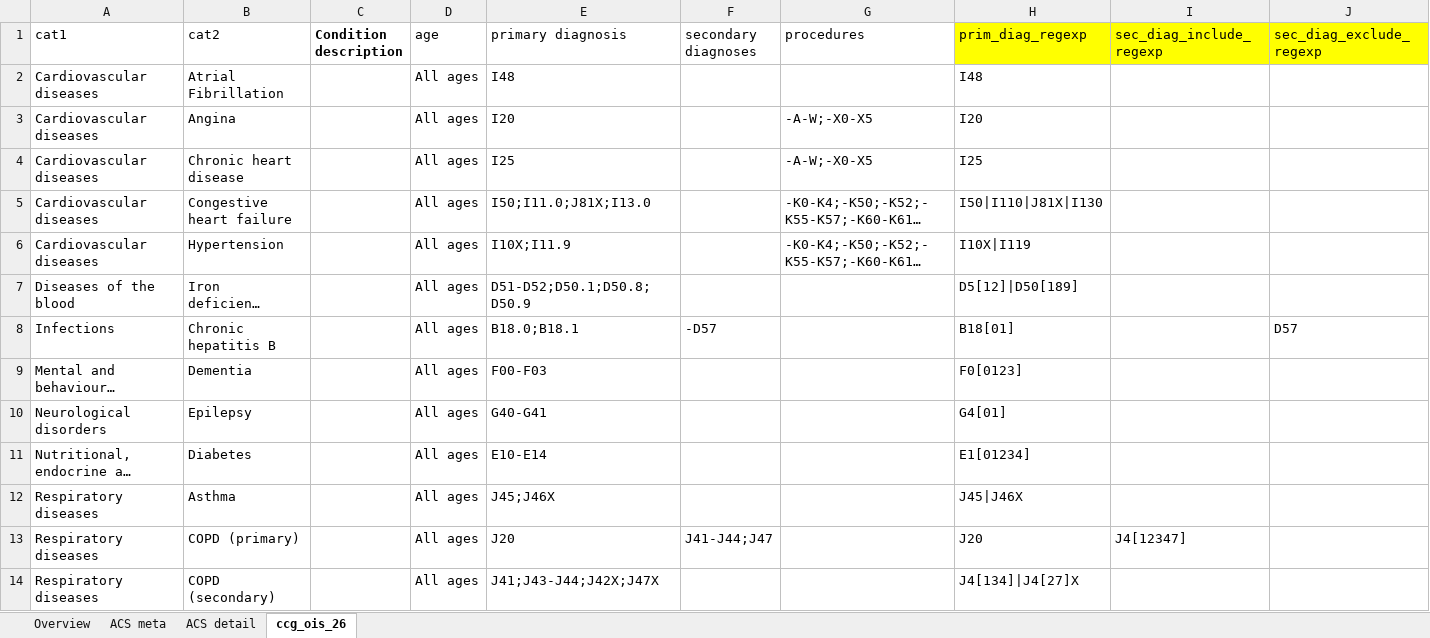
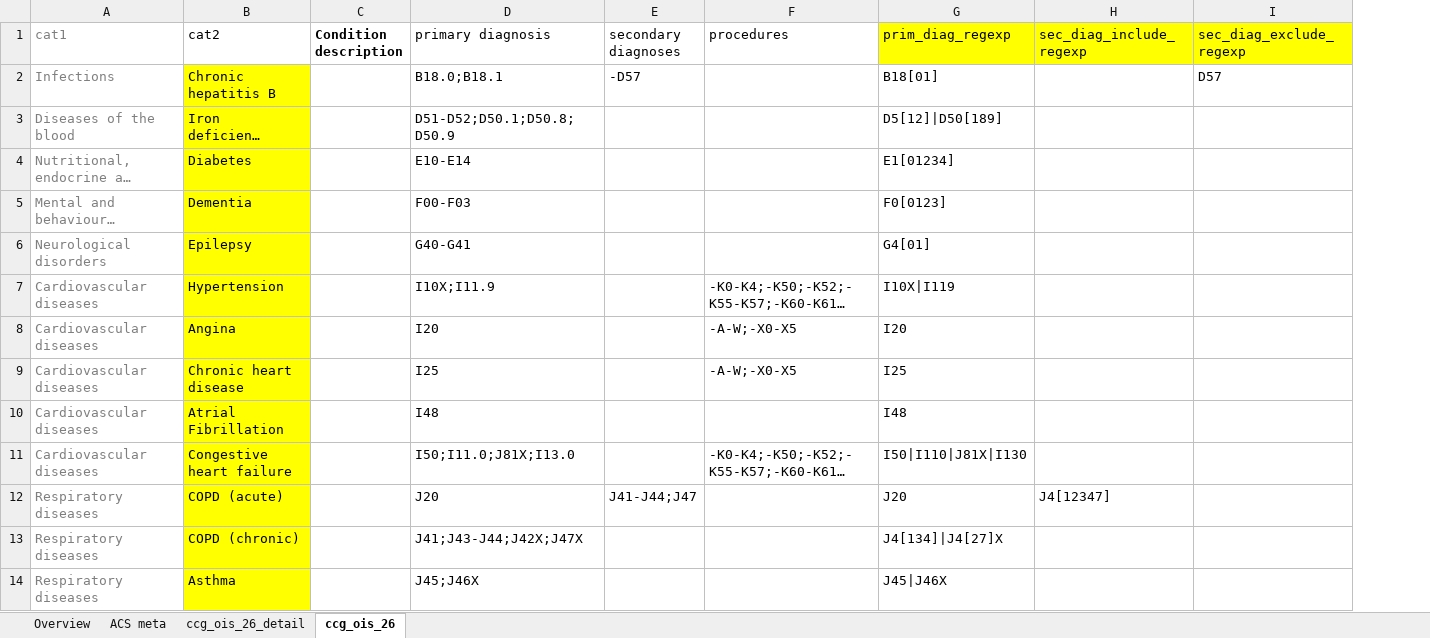
Before and after one commit to ianbatesncc/aafractions.ncc, an Excel workbook: data-raw/acs_lus.xlsx, sheet ccg_ois_26, drawn as a sheet; only a part is shown; long unchanged cells end in …; values as stored, in another font and other column widths than the file's, no borders; table styles not drawn; removed rows and columns are numbered as before the commit, all else as after; rows hold the shown columns only; the diff names each change by its address in the sheet, - before the commit and + after, or states it on an @@ line.

Commit message:
[project] Adapt ac for no version in conditions.  Expand conditions.

```diff
--- a/data-raw/acs_lus.xlsx (sheet ccg_ois_26)
+++ b/data-raw/acs_lus.xlsx (sheet ccg_ois_26)
-sheet tab: ACS detail
+sheet tab: ccg_ois_26_detail
-column D (age), rows 3-5: all All ages; row 12: All ages
-A1 text colour: black
+A1 text colour: #7F7F7F
@@ row 8 moved to row 2: Infections @@
@@ row 7 moved to row 3: Diseases of the blood @@
@@ row 11 moved to row 4: Nutritional, endocrine and metabolic @@
@@ row 9 moved to row 5: Mental and behavioural disorders @@
@@ row 10 moved to row 6: Neurological disorders @@
@@ row 6 moved to row 7: Cardiovascular diseases @@
-A8:A9 text colour: black
+A8:A9 text colour: #7F7F7F
-B8:B9 fill: none
+B8:B9 fill: #FFFF00
@@ row 2 moved to row 10: Cardiovascular diseases @@
-A11 text colour: black
+A11 text colour: #7F7F7F
-B11 fill: none
+B11 fill: #FFFF00
+row 12: Respiratory diseases | COPD (acute) |  | J20 | J41-J44;J47 |  | J20 | J4[12347]
+row 13: Respiratory diseases | COPD (chronic) |  | J41;J43-J44;J42X;J47X |  |  | J4[134]|J4[27]X
-A14 text colour: black
+A14 text colour: #7F7F7F
-B14 fill: none
+B14 fill: #FFFF00
-row 13: Respiratory diseases | COPD (primary) |  | All ages | J20 | J41-J44;J47 |  | J20 | J4[12347]
-row 14: Respiratory diseases | COPD (secondary) |  | All ages | J41;J43-J44;J42X;J47X |  |  | J4[134]|J4[27]X
```
Also changed, not shown: sheet ccg_ois_26_detail, sheet Overview, 22 other files.
